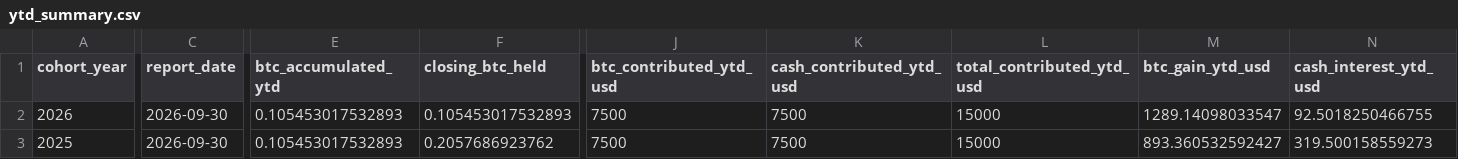
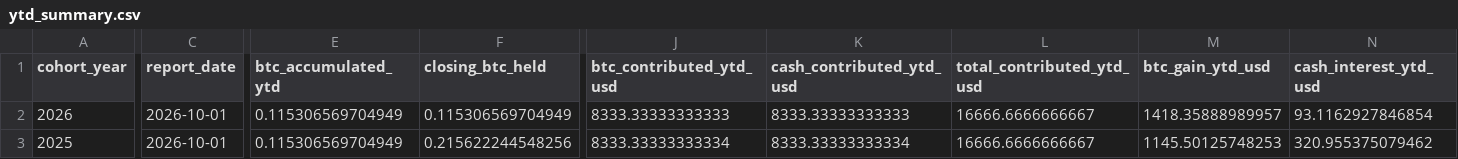
Before and after one commit to SecretSatoshis/Bitcoin-Investment-Strategy, a CSV file: outputs/savings/latest/ytd_summary.csv, drawn as a sheet; only a part is shown, gaps mark what is left out; the diff covers the shown part only; the diff names each change by its address in the sheet, - before the commit and + after, or states it on an @@ line.

```diff
--- a/outputs/savings/latest/ytd_summary.csv
+++ b/outputs/savings/latest/ytd_summary.csv
-C2:C3 (report_date): 2026-09-30
+C2:C3 (report_date): 2026-10-01
-E2:E3 (btc_accumulated_ytd): 0.105453017532893
+E2:E3 (btc_accumulated_ytd): 0.115306569704949
-F2 (closing_btc_held): 0.105453017532893
+F2 (closing_btc_held): 0.115306569704949
-J2 (btc_contributed_ytd_usd): 7500
+J2 (btc_contributed_ytd_usd): 8333.33333333333
-K2 (cash_contributed_ytd_usd): 7500
+K2 (cash_contributed_ytd_usd): 8333.33333333333
-L2:L3 (total_contributed_ytd_usd): 15000
+L2:L3 (total_contributed_ytd_usd): 16666.6666666667
-M2 (btc_gain_ytd_usd): 1289.14098033547
+M2 (btc_gain_ytd_usd): 1418.35888989957
-N2 (cash_interest_ytd_usd): 92.5018250466755
+N2 (cash_interest_ytd_usd): 93.1162927846854
-F3 (closing_btc_held): 0.2057686923762
+F3 (closing_btc_held): 0.215622244548256
-J3 (btc_contributed_ytd_usd): 7500
+J3 (btc_contributed_ytd_usd): 8333.33333333334
-K3 (cash_contributed_ytd_usd): 7500
+K3 (cash_contributed_ytd_usd): 8333.33333333334
-M3 (btc_gain_ytd_usd): 893.360532592427
+M3 (btc_gain_ytd_usd): 1145.50125748253
-N3 (cash_interest_ytd_usd): 319.500158559273
+N3 (cash_interest_ytd_usd): 320.955375079462
```
Also changed, not shown: 49 edited cells elsewhere in this file, data/manifests/column_dictionary.csv, data/manifests/source_registry.csv, 52 other files.
